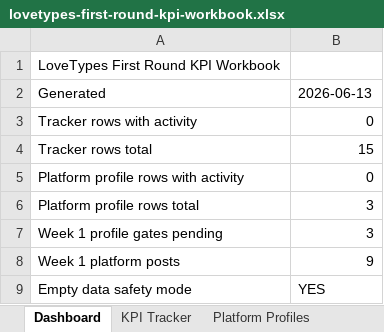
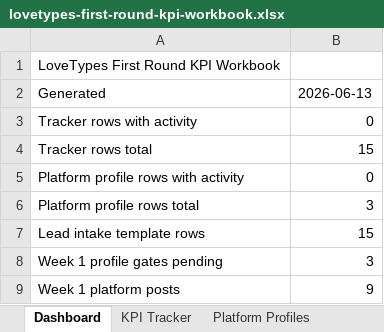
Before and after one commit to Arthur0858/love-language, an Excel workbook: docs/promotion/first-round/lovetypes-first-round-kpi-workbook.xlsx, sheet Dashboard, drawn as a sheet; only a part is shown; the shorter side is filled out with more unchanged rows; values as stored, in another font and other column widths than the file's, no borders; the diff names each change by its address in the sheet, - before the commit and + after, or states it on an @@ line.

Commit message:
Add lead intake monetization playbook

```diff
--- a/docs/promotion/first-round/lovetypes-first-round-kpi-workbook.xlsx (sheet Dashboard)
+++ b/docs/promotion/first-round/lovetypes-first-round-kpi-workbook.xlsx (sheet Dashboard)
+row 7: Lead intake template rows | 15
```
Also changed, not shown: sheet Data Dictionary, other sheet tabs, 8 other files.
